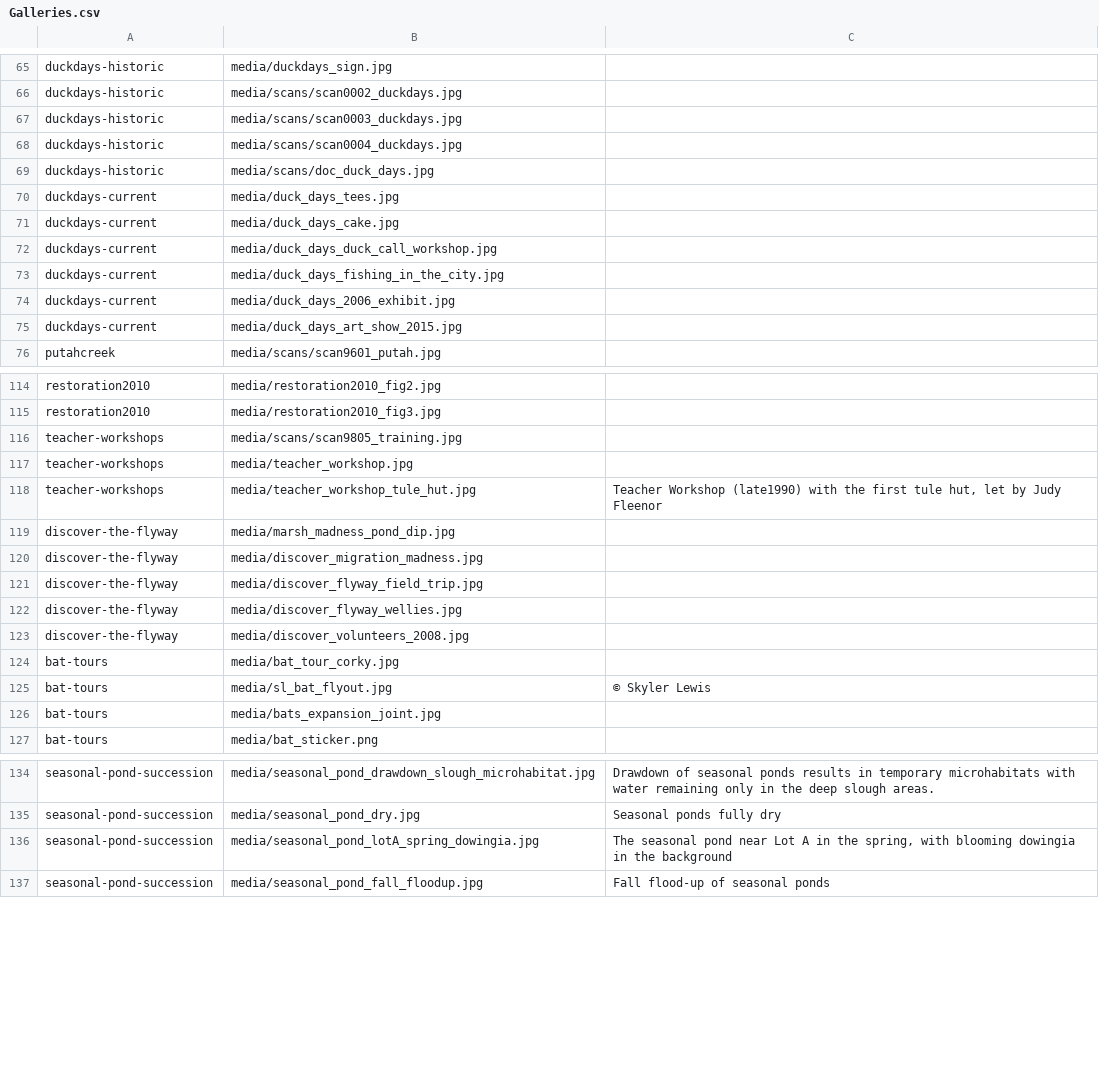
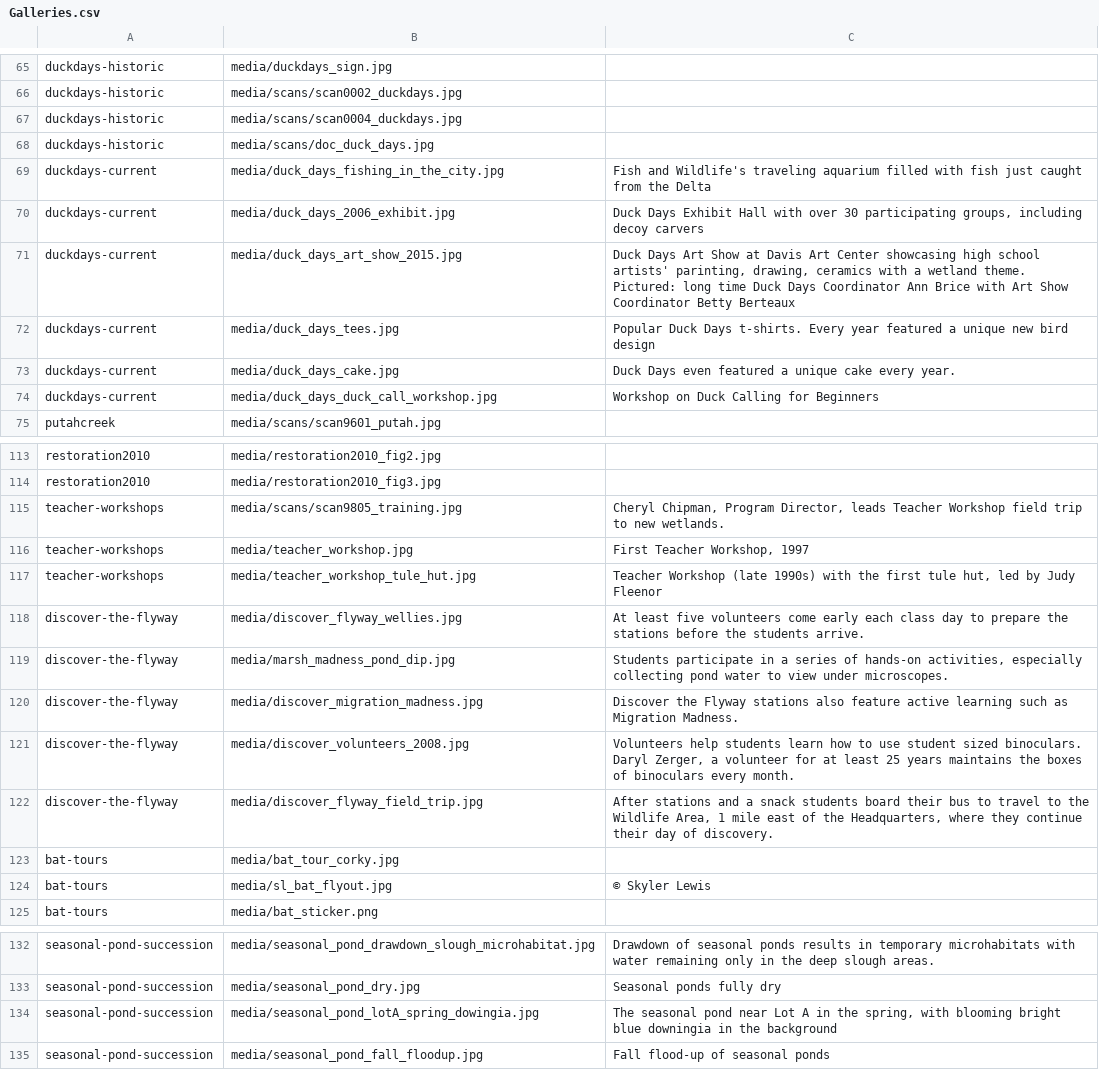
Before and after one commit to skylerlewis/yolo-basin, a CSV file: csv/Galleries.csv, drawn as a sheet; only a part is shown, gaps mark what is left out; the diff covers the shown part only.

Commit message:
bird and other content updates (review cycle)

```diff
--- a/csv/Galleries.csv
+++ b/csv/Galleries.csv
@@ -66,11 +66,10 @@ duckdays-historic,media/duckdays_sign.jpg,
 duckdays-historic,media/scans/scan0002_duckdays.jpg,
-duckdays-historic,media/scans/scan0003_duckdays.jpg,
 duckdays-historic,media/scans/scan0004_duckdays.jpg,
 duckdays-historic,media/scans/doc_duck_days.jpg,
-duckdays-current,media/duck_days_tees.jpg,
-duckdays-current,media/duck_days_cake.jpg,
-duckdays-current,media/duck_days_duck_call_workshop.jpg,
-duckdays-current,media/duck_days_fishing_in_the_city.jpg,
-duckdays-current,media/duck_days_2006_exhibit.jpg,
-duckdays-current,media/duck_days_art_show_2015.jpg,
+duckdays-current,media/duck_days_fishing_in_the_city.jpg,Fish and Wildlife's traveling aquarium filled with fish just caught from the Delta
+duckdays-current,media/duck_days_2006_exhibit.jpg,"Duck Days Exhibit Hall with over 30 participating groups, including decoy carvers"
+duckdays-current,media/duck_days_art_show_2015.jpg,"Duck Days Art Show at Davis Art Center showcasing high school artists' parinting, drawing, ceramics with a wetland theme.  Pictured: long time Duck Days Coordinator Ann Brice with Art Show Coordinator Betty Berteaux"
+duckdays-current,media/duck_days_tees.jpg,Popular Duck Days t-shirts. Every year featured a unique new bird design
+duckdays-current,media/duck_days_cake.jpg,Duck Days even featured a unique cake every year.
+duckdays-current,media/duck_days_duck_call_workshop.jpg,Workshop on Duck Calling for Beginners
 putahcreek,media/scans/scan9601_putah.jpg,
@@ -117,13 +116,12 @@ restoration2010,media/restoration2010_fig2.jpg,
 restoration2010,media/restoration2010_fig3.jpg,
-teacher-workshops,media/scans/scan9805_training.jpg,
-teacher-workshops,media/teacher_workshop.jpg,
-teacher-workshops,media/teacher_workshop_tule_hut.jpg,"Teacher Workshop (late1990) with the first tule hut, let by Judy Fleenor"
-discover-the-flyway,media/marsh_madness_pond_dip.jpg,
-discover-the-flyway,media/discover_migration_madness.jpg,
-discover-the-flyway,media/discover_flyway_field_trip.jpg,
-discover-the-flyway,media/discover_flyway_wellies.jpg,
-discover-the-flyway,media/discover_volunteers_2008.jpg,
+teacher-workshops,media/scans/scan9805_training.jpg,"Cheryl Chipman, Program Director, leads Teacher Workshop field trip to new wetlands."
+teacher-workshops,media/teacher_workshop.jpg,"First Teacher Workshop, 1997"
+teacher-workshops,media/teacher_workshop_tule_hut.jpg,"Teacher Workshop (late 1990s) with the first tule hut, led by Judy Fleenor"
+discover-the-flyway,media/discover_flyway_wellies.jpg,At least five volunteers come early each class day to prepare the stations before the students arrive.
+discover-the-flyway,media/marsh_madness_pond_dip.jpg,"Students participate in a series of hands-on activities, especially collecting pond water to view under microscopes."
+discover-the-flyway,media/discover_migration_madness.jpg,Discover the Flyway stations also feature active learning such as Migration Madness.
+discover-the-flyway,media/discover_volunteers_2008.jpg,"Volunteers help students learn how to use student sized binoculars. Daryl Zerger, a volunteer for at least 25 years maintains the boxes of binoculars every month."
+discover-the-flyway,media/discover_flyway_field_trip.jpg,"After stations and a snack students board their bus to travel to the Wildlife Area, 1 mile east of the Headquarters, where they continue their day of discovery."
 bat-tours,media/bat_tour_corky.jpg,
 bat-tours,media/sl_bat_flyout.jpg,© Skyler Lewis
-bat-tours,media/bats_expansion_joint.jpg,
 bat-tours,media/bat_sticker.png,
@@ -137,3 +135,3 @@ seasonal-pond-succession,media/seasonal_pond_drawdown_slough_microhabitat.jpg,Dr
 seasonal-pond-succession,media/seasonal_pond_dry.jpg,Seasonal ponds fully dry
-seasonal-pond-succession,media/seasonal_pond_lotA_spring_dowingia.jpg,"The seasonal pond near Lot A in the spring, with blooming dowingia in the background"
+seasonal-pond-succession,media/seasonal_pond_lotA_spring_dowingia.jpg,"The seasonal pond near Lot A in the spring, with blooming bright blue downingia in the background"
 seasonal-pond-succession,media/seasonal_pond_fall_floodup.jpg,Fall flood-up of seasonal ponds
```
Also changed, not shown: 2 edited cells elsewhere in this file, csv/Birds.csv, 7 other files.
